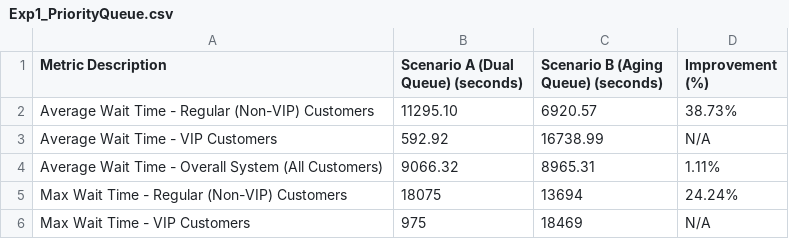
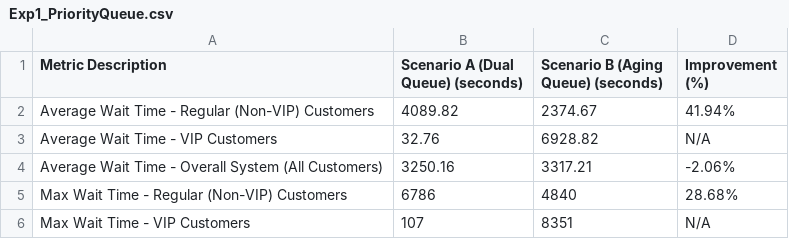
Before and after one commit to kirieis/Call_Center_Waiting_Line_System, a CSV file: data/Exp1_PriorityQueue.csv, drawn as a sheet.

```diff
--- a/data/Exp1_PriorityQueue.csv
+++ b/data/Exp1_PriorityQueue.csv
@@ -1,6 +1,6 @@
 Metric Description,Scenario A (Dual Queue) (seconds),Scenario B (Aging Queue) (seconds),Improvement (%)
-Average Wait Time - Regular (Non-VIP) Customers,11295.10,6920.57,38.73%
-Average Wait Time - VIP Customers,592.92,16738.99,N/A
-Average Wait Time - Overall System (All Customers),9066.32,8965.31,1.11%
-Max Wait Time - Regular (Non-VIP) Customers,18075,13694,24.24%
-Max Wait Time - VIP Customers,975,18469,N/A
+Average Wait Time - Regular (Non-VIP) Customers,4089.82,2374.67,41.94%
+Average Wait Time - VIP Customers,32.76,6928.82,N/A
+Average Wait Time - Overall System (All Customers),3250.16,3317.21,-2.06%
+Max Wait Time - Regular (Non-VIP) Customers,6786,4840,28.68%
+Max Wait Time - VIP Customers,107,8351,N/A
```
Also changed, not shown: 1 other file.
